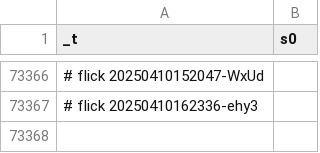
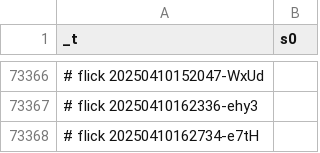
Before and after one commit to abikesa/phantom, a CSV file: kitabo/ensi/ukubona/donorcase/test2/assets/csv/s0_2.csv, drawn as a sheet; only a part is shown, gaps mark what is left out.

Commit message:
kitabo/ensi/ukubona/donorcase/test2/assets/csv/s0_2.csv

```diff
--- a/kitabo/ensi/ukubona/donorcase/test2/assets/csv/s0_2.csv
+++ b/kitabo/ensi/ukubona/donorcase/test2/assets/csv/s0_2.csv
@@ -73367 +73367,2 @@ _t,s0
 # flick 20250410162336-ehy3
+# flick 20250410162734-e7tH
```
